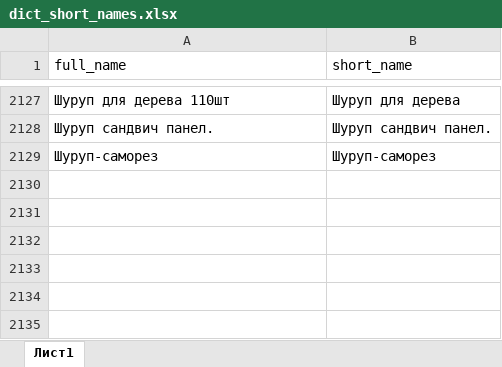
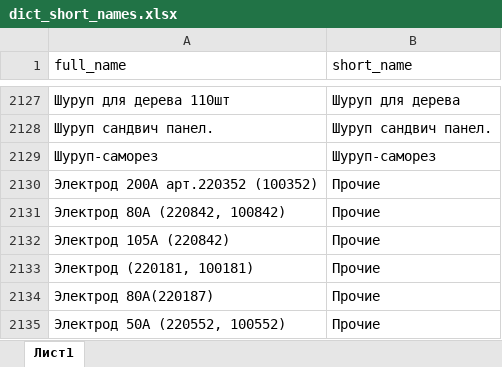
Before and after one commit to smolinilya01/price_analysis, an Excel workbook: support_data/data/dict_short_names.xlsx, sheet Лист1, drawn as a sheet; only a part is shown, gaps mark what is left out; values as stored, in another font and other column widths than the file's, no borders; the diff names each change by its address in the sheet, - before the commit and + after, or states it on an @@ line.

```diff
--- a/support_data/data/dict_short_names.xlsx (sheet Лист1)
+++ b/support_data/data/dict_short_names.xlsx (sheet Лист1)
+row 2130: Электрод 200А арт.220352 (100352) | Прочие
+row 2131: Электрод 80А (220842, 100842) | Прочие
+row 2132: Электрод 105А (220842) | Прочие
+row 2133: Электрод (220181, 100181) | Прочие
+row 2134: Электрод 80А(220187) | Прочие
+row 2135: Электрод 50А (220552, 100552) | Прочие
```
Also changed, not shown: support_data/data/dict_levels.xlsx, support_data/dumps/new_dict_levels.xlsx, 4 other files.
